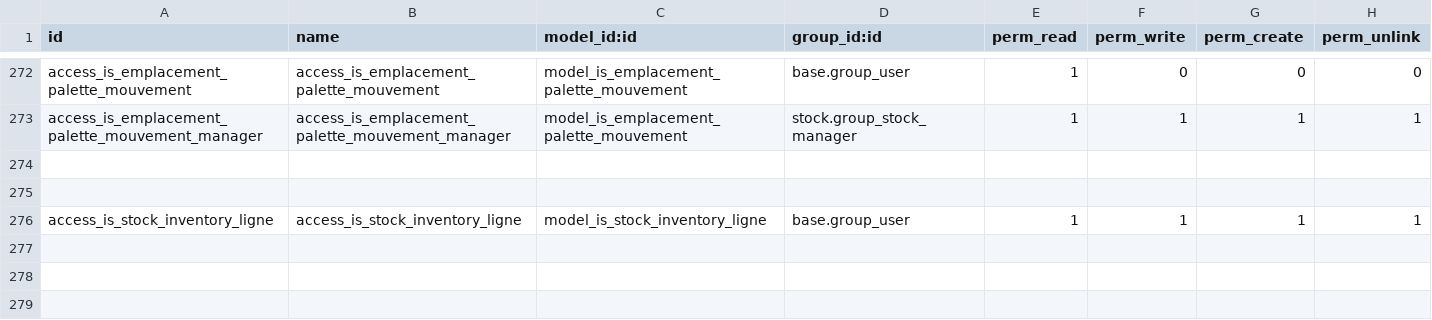
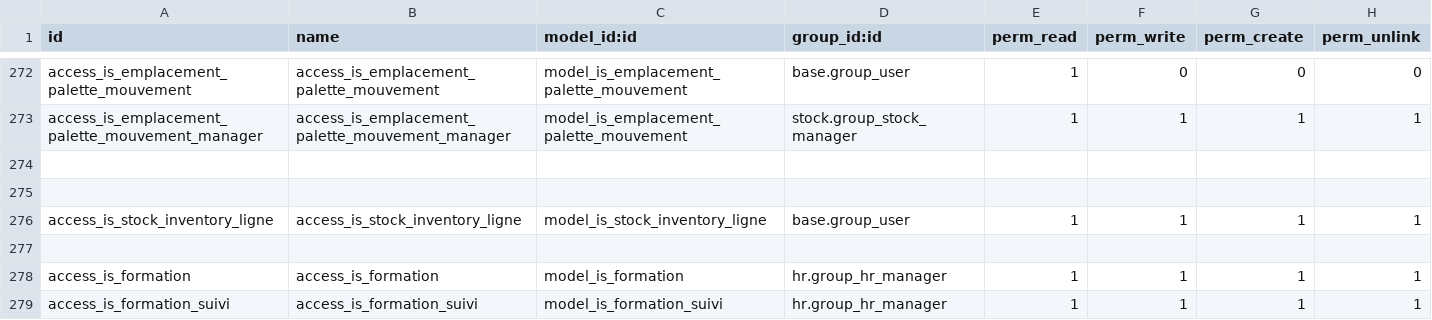
Before and after one commit to tonygalmiche/is_bsa14, a CSV file: security/ir.model.access.csv, drawn as a sheet; only a part is shown, gaps mark what is left out; the diff names each change by its address in the sheet, - before the commit and + after, or states it on an @@ line.

```diff
--- a/security/ir.model.access.csv
+++ b/security/ir.model.access.csv
+row 277: (empty)
+row 278: access_is_formation | access_is_formation | model_is_formation | hr.group_hr_manager | 1 | 1 | 1 | 1
+row 279: access_is_formation_suivi | access_is_formation_suivi | model_is_formation_suivi | hr.group_hr_manager | 1 | 1 | 1 | 1
```
Also changed, not shown: 7 other files.
